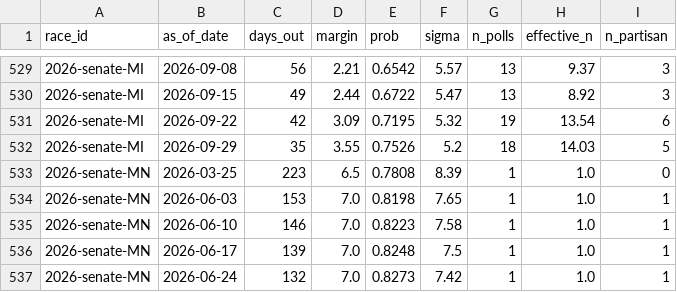
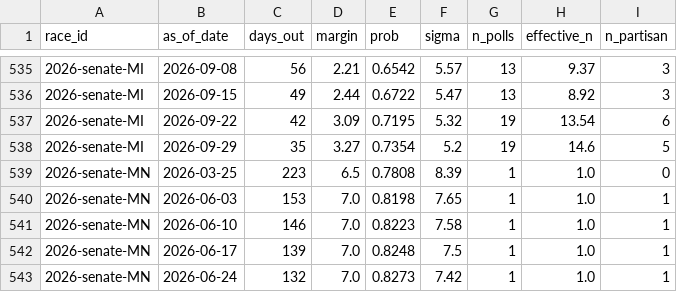
Before and after one commit to cohens714/oddsvspolls, a CSV file: data/poll_history.csv, drawn as a sheet; only a part is shown, gaps mark what is left out; the diff covers the shown part only.

```diff
--- a/data/poll_history.csv
+++ b/data/poll_history.csv
@@ -531,3 +537,3 @@ race_id,as_of_date,days_out,margin,prob,sigma,n_polls,effective_n,n_partisan
 2026-senate-MI,2026-09-22,42,3.09,0.7195,5.32,19,13.54,6
-2026-senate-MI,2026-09-29,35,3.55,0.7526,5.2,18,14.03,5
+2026-senate-MI,2026-09-29,35,3.27,0.7354,5.2,19,14.6,5
 2026-senate-MN,2026-03-25,223,6.5,0.7808,8.39,1,1.0,0
```
Also changed, not shown: 8 added rows and 27 edited cells elsewhere in this file, data/poll_averages.csv, data/poll_probabilities.csv, 2 other files.
